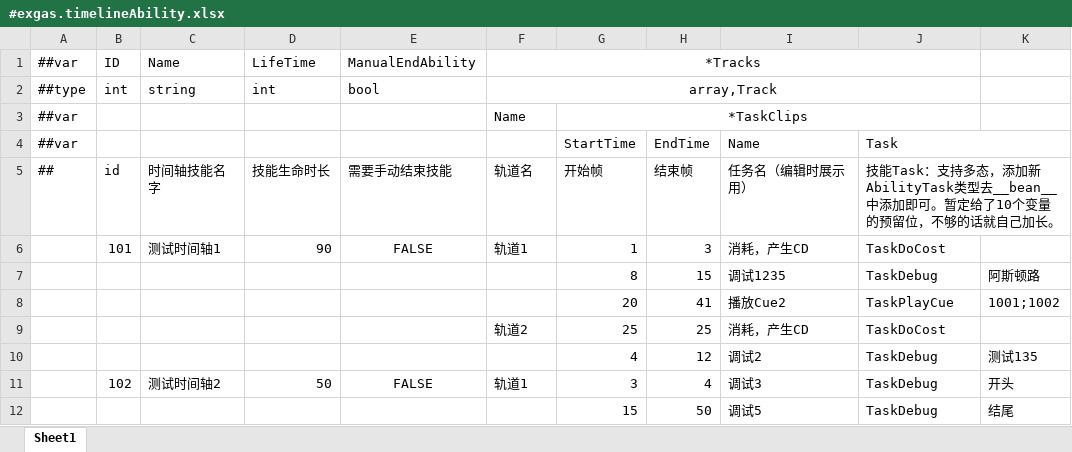
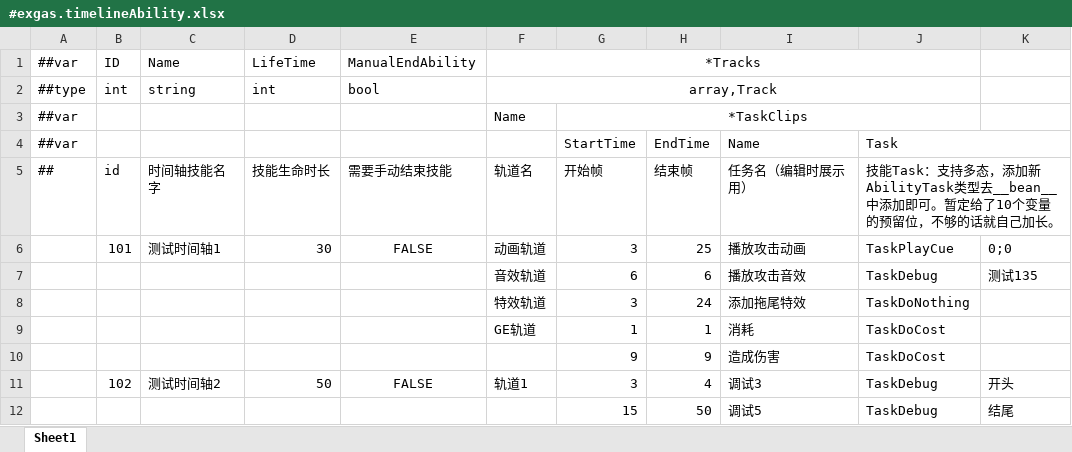
Before and after one commit to No78Vino/gameplay-ability-system-for-unity, an Excel workbook: ProjectConfigTable/exgas_config/Datas/#exgas.timelineAbility.xlsx, sheet Sheet1, drawn as a sheet; values as stored, in another font and other column widths than the file's, no borders; removed rows and columns are numbered as before the commit, all else as after; the diff names each change by its address in the sheet, - before the commit and + after, or states it on an @@ line.

```diff
--- a/ProjectConfigTable/exgas_config/Datas/#exgas.timelineAbility.xlsx (sheet Sheet1)
+++ b/ProjectConfigTable/exgas_config/Datas/#exgas.timelineAbility.xlsx (sheet Sheet1)
-row 6:  | 101 | 测试时间轴1 | 90 | FALSE | 轨道1 | 1 | 3 | 消耗，产生CD | TaskDoCost
-row 7:  |  |  |  |  |  | 8 | 15 | 调试1235 | TaskDebug | 阿斯顿路
-row 8:  |  |  |  |  |  | 20 | 41 | 播放Cue2 | TaskPlayCue | 1001;1002
-row 9:  |  |  |  |  | 轨道2 | 25 | 25 | 消耗，产生CD | TaskDoCost
-row 10:  |  |  |  |  |  | 4 | 12 | 调试2 | TaskDebug | 测试135
+row 6:  | 101 | 测试时间轴1 | 30 | FALSE | 动画轨道 | 3 | 25 | 播放攻击动画 | TaskPlayCue | 0;0
+row 7:  |  |  |  |  | 音效轨道 | 6 | 6 | 播放攻击音效 | TaskDebug | 测试135
+row 8:  |  |  |  |  | 特效轨道 | 3 | 24 | 添加拖尾特效 | TaskDoNothing
+row 9:  |  |  |  |  | GE轨道 | 1 | 1 | 消耗 | TaskDoCost
+row 10:  |  |  |  |  |  | 9 | 9 | 造成伤害 | TaskDoCost
```
Also changed, not shown: 2 other files.
